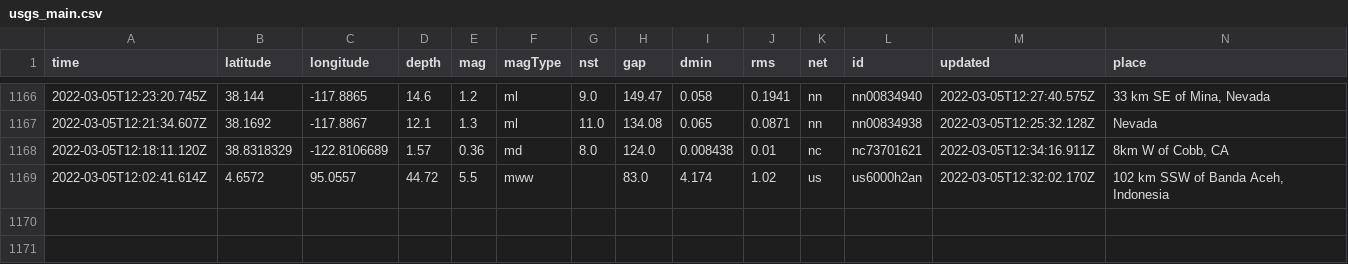
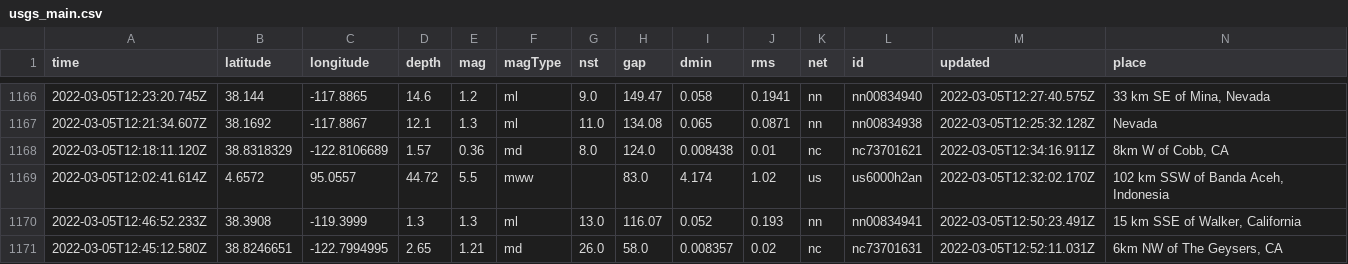
Before and after one commit to aadittambe/actions-pipeline, a CSV file: usgs_main.csv, drawn as a sheet; only a part is shown, gaps mark what is left out; rows hold the shown columns only; the diff names each change by its address in the sheet, - before the commit and + after, or states it on an @@ line.

```diff
--- a/usgs_main.csv
+++ b/usgs_main.csv
+row 1170: 2022-03-05T12:46:52.233Z | 38.3908 | -119.3999 | 1.3 | 1.3 | ml | 13.0 | 116.07 | 0.052 | 0.193 | nn | nn00834941 | 2022-03-05T12:50:23.491Z | 15 km SSE of Walker, California
+row 1171: 2022-03-05T12:45:12.580Z | 38.8246651 | -122.7994995 | 2.65 | 1.21 | md | 26.0 | 58.0 | 0.008357 | 0.02 | nc | nc73701631 | 2022-03-05T12:52:11.031Z | 6km NW of The Geysers, CA
```
Also changed, not shown: usgs_current.csv.
